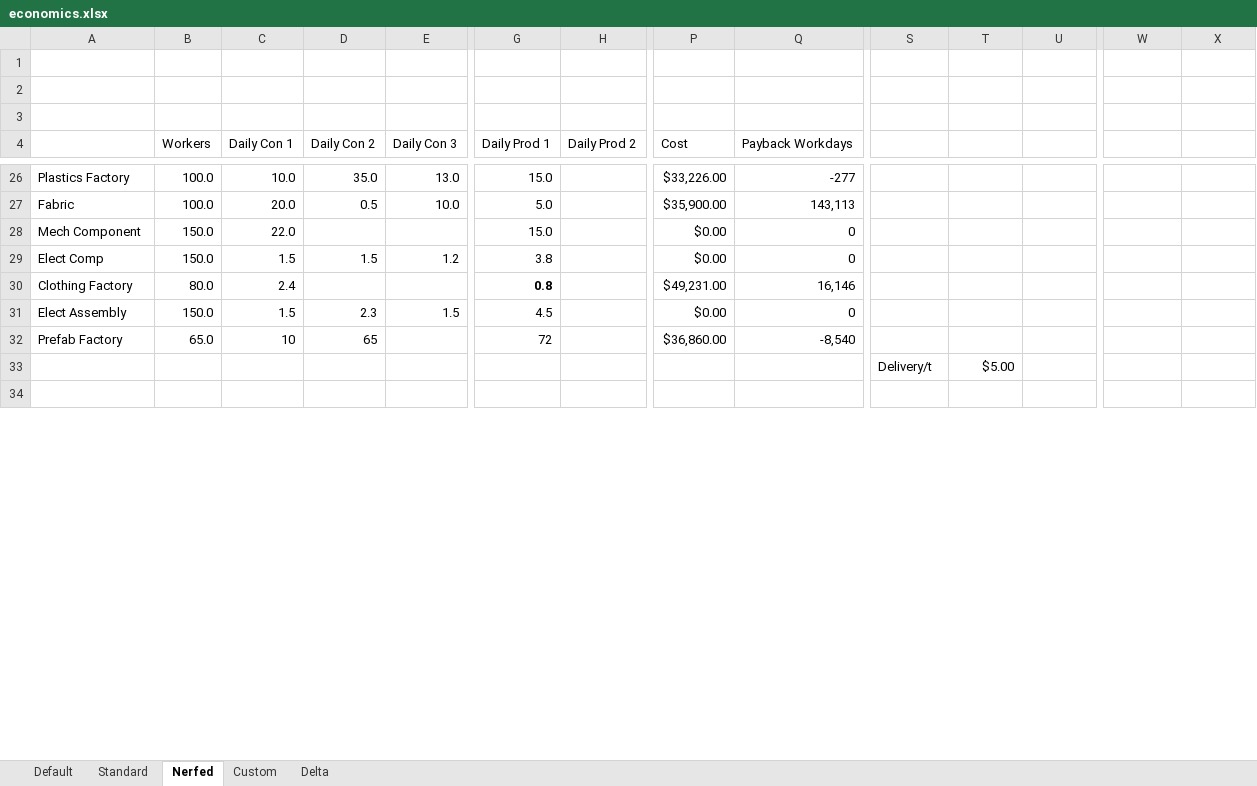
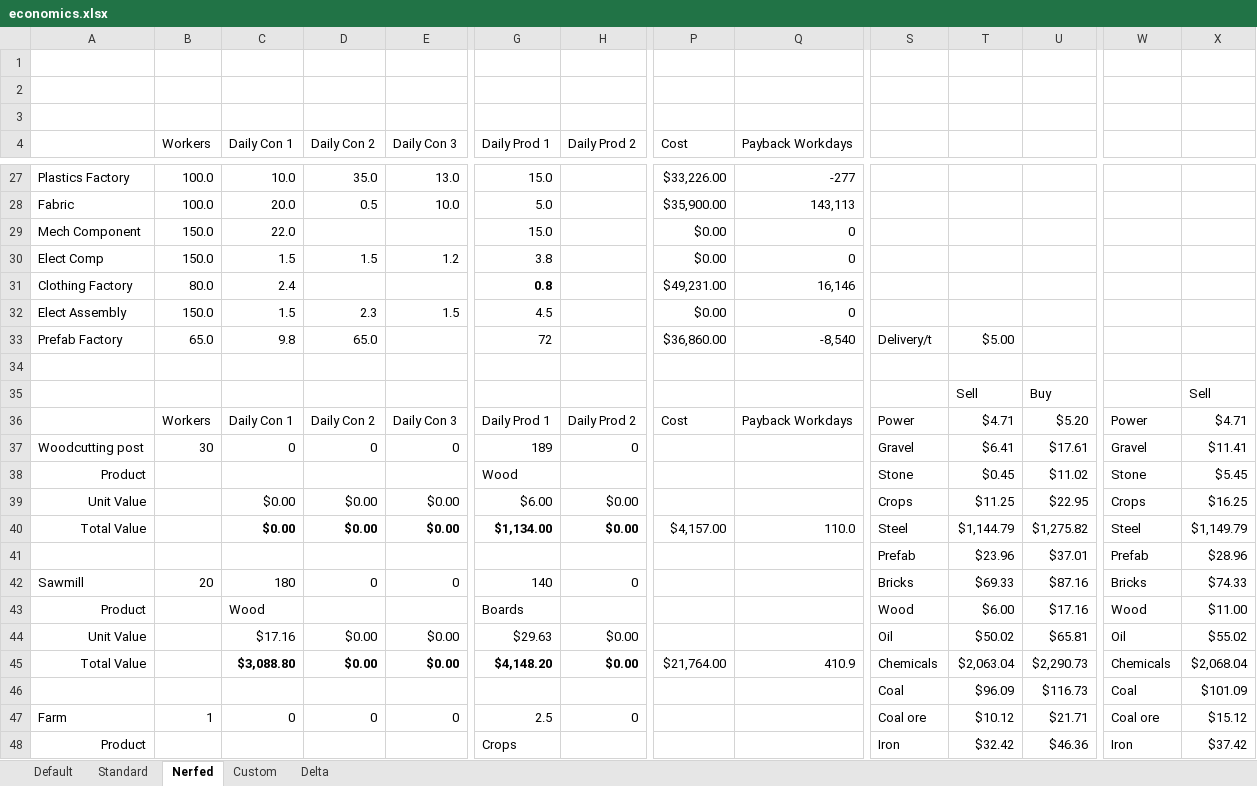
Before and after one commit to jkraybill/workers-and-resources-productivity-mod, an Excel workbook: economics.xlsx, sheet Nerfed, drawn as a sheet; only a part is shown, gaps mark what is left out; the shorter side is filled out with more unchanged rows; values as stored, in another font and other column widths than the file's, no borders; removed rows and columns are numbered as before the commit, all else as after; rows hold the shown columns only; the diff covers the shown part only; the diff names each change by its address in the sheet, - before the commit and + after, or states it on an @@ line.

Commit message:
added missing farm numbers

```diff
--- a/economics.xlsx (sheet Nerfed)
+++ b/economics.xlsx (sheet Nerfed)
-C33 (Daily Con 1): 10
+C33 (Daily Con 1): 9.8
-D33 (Daily Con 2): 65
+D33 (Daily Con 2): 65.0
-S33: (empty)
+S33: Delivery/t
-T33: (empty)
+T33: $5.00
-row 33:  |  |  |  |  |  |  |  |  | Delivery/t | $5.00
+row 34: (empty)
+row 35:  |  |  |  |  |  |  |  |  |  | Sell | Buy |  | Sell
+row 36:  | Workers | Daily Con 1 | Daily Con 2 | Daily Con 3 | Daily Prod 1 | Daily Prod 2 | Cost | Payback Workdays | Power | $4.71 | $5.20 | Power | $4.71
+row 37: Woodcutting post | 30 | 0 | 0 | 0 | 189 | 0 |  |  | Gravel | $6.41 | $17.61 | Gravel | $11.41
+row 38: Product |  |  |  |  | Wood |  |  |  | Stone | $0.45 | $11.02 | Stone | $5.45
+row 39: Unit Value |  | $0.00 | $0.00 | $0.00 | $6.00 | $0.00 |  |  | Crops | $11.25 | $22.95 | Crops | $16.25
+row 40: Total Value |  | $0.00 | $0.00 | $0.00 | $1,134.00 | $0.00 | $4,157.00 | 110.0 | Steel | $1,144.79 | $1,275.82 | Steel | $1,149.79
+row 41:  |  |  |  |  |  |  |  |  | Prefab | $23.96 | $37.01 | Prefab | $28.96
+row 42: Sawmill | 20 | 180 | 0 | 0 | 140 | 0 |  |  | Bricks | $69.33 | $87.16 | Bricks | $74.33
+row 43: Product |  | Wood |  |  | Boards |  |  |  | Wood | $6.00 | $17.16 | Wood | $11.00
+row 44: Unit Value |  | $17.16 | $0.00 | $0.00 | $29.63 | $0.00 |  |  | Oil | $50.02 | $65.81 | Oil | $55.02
+row 45: Total Value |  | $3,088.80 | $0.00 | $0.00 | $4,148.20 | $0.00 | $21,764.00 | 410.9 | Chemicals | $2,063.04 | $2,290.73 | Chemicals | $2,068.04
+row 46:  |  |  |  |  |  |  |  |  | Coal | $96.09 | $116.73 | Coal | $101.09
+row 47: Farm | 1 | 0 | 0 | 0 | 2.5 | 0 |  |  | Coal ore | $10.12 | $21.71 | Coal ore | $15.12
+row 48: Product |  |  |  |  | Crops |  |  |  | Iron | $32.42 | $46.36 | Iron | $37.42
```
Also changed, not shown: 19 added rows, 27 removed rows and 25 edited cells elsewhere in this sheet, sheet Custom, sheet Standard, sheet Delta, formulas that keep their value, 5 other files.
